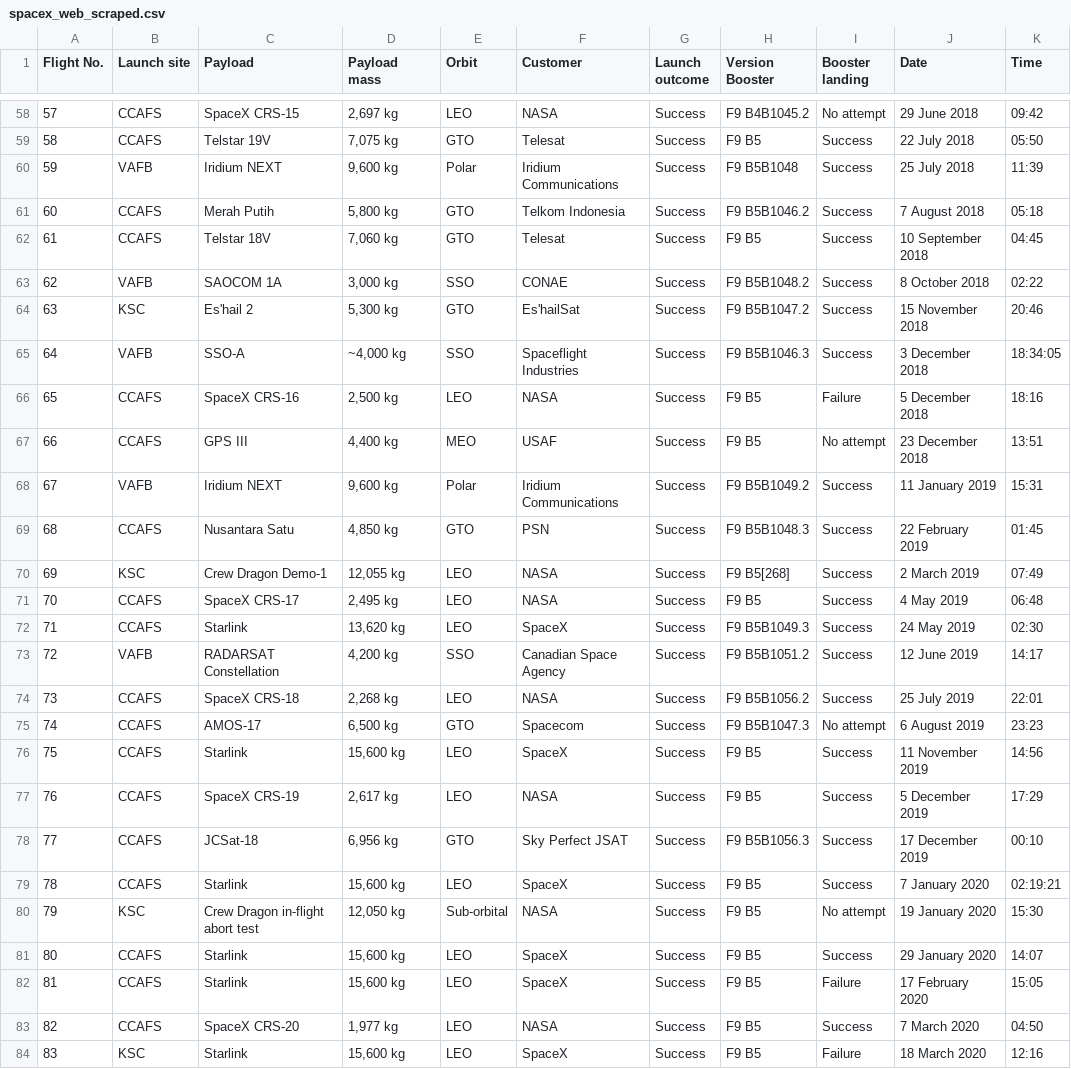
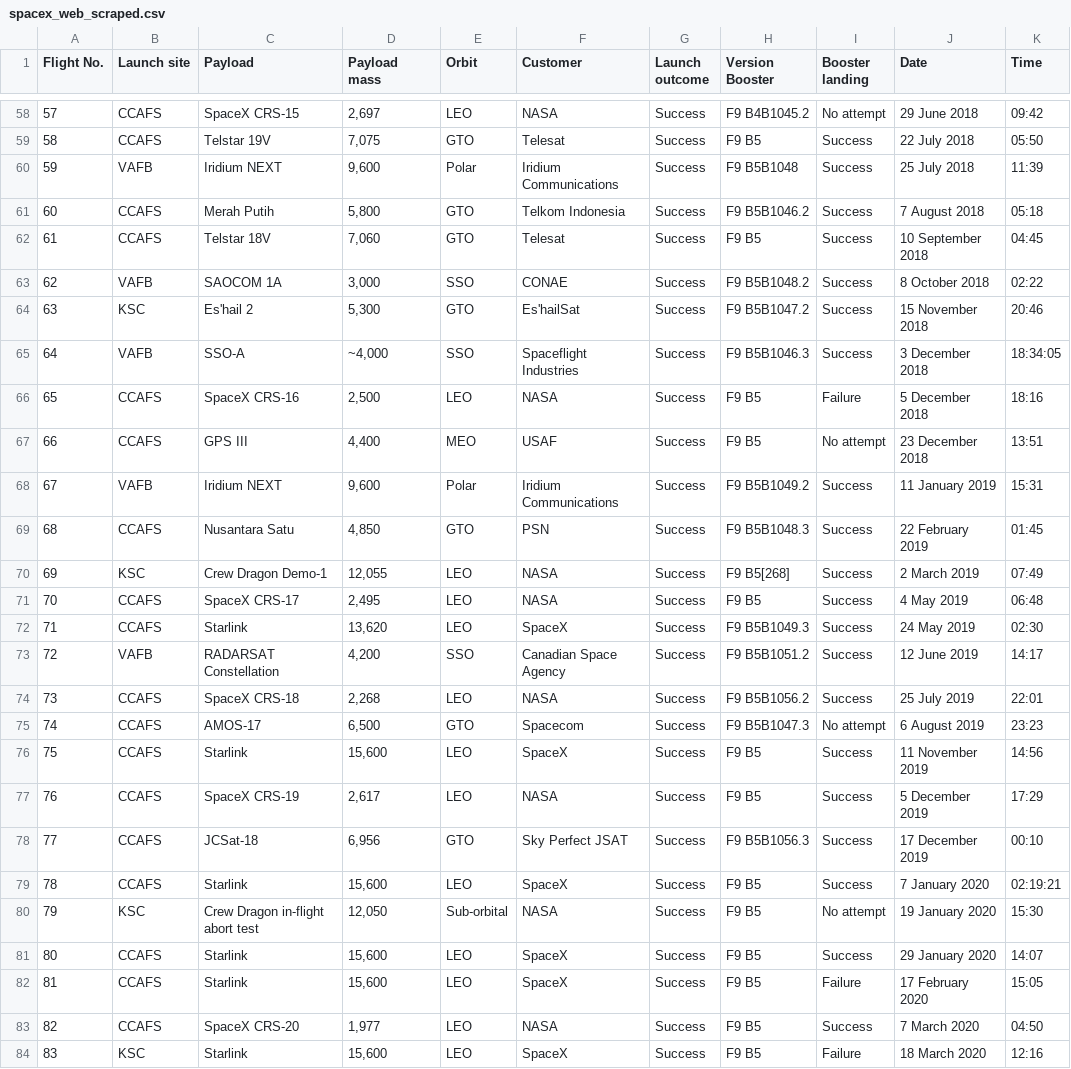
Before and after one commit to IgorEisenlohr/Capstone-project, a CSV file: spacex_web_scraped.csv, drawn as a sheet; only a part is shown, gaps mark what is left out; the diff covers the shown part only.

```diff
--- a/spacex_web_scraped.csv
+++ b/spacex_web_scraped.csv
@@ -58,27 +58,27 @@ Flight No.,Launch site,Payload,Payload mass,Orbit,Customer,Launch outcome,Versio
-57,CCAFS,SpaceX CRS-15,"2,697 kg",LEO,NASA,Success,F9 B4B1045.2,No attempt,29 June 2018,09:42
-58,CCAFS,Telstar 19V,"7,075 kg",GTO,Telesat,Success,F9 B5,Success,22 July 2018,05:50
-59,VAFB,Iridium NEXT,"9,600 kg",Polar,Iridium Communications,Success,F9 B5B1048,Success,25 July 2018,11:39
-60,CCAFS,Merah Putih,"5,800 kg",GTO,Telkom Indonesia,Success,F9 B5B1046.2,Success,7 August 2018,05:18
-61,CCAFS,Telstar 18V,"7,060 kg",GTO,Telesat,Success,F9 B5,Success,10 September 2018,04:45
-62,VAFB,SAOCOM 1A,"3,000 kg",SSO,CONAE,Success,F9 B5B1048.2,Success,8 October 2018,02:22
-63,KSC,Es'hail 2,"5,300 kg",GTO,Es'hailSat,Success,F9 B5B1047.2,Success,15 November 2018,20:46
-64,VAFB,SSO-A,"~4,000 kg",SSO,Spaceflight Industries,Success,F9 B5B1046.3,Success,3 December 2018,18:34:05
-65,CCAFS,SpaceX CRS-16,"2,500 kg",LEO,NASA,Success,F9 B5,Failure,5 December 2018,18:16
-66,CCAFS,GPS III,"4,400 kg",MEO,USAF,Success,F9 B5,No attempt,23 December 2018,13:51
-67,VAFB,Iridium NEXT,"9,600 kg",Polar,Iridium Communications,Success,F9 B5B1049.2,Success,11 January 2019,15:31
-68,CCAFS,Nusantara Satu,"4,850 kg",GTO,PSN,Success,F9 B5B1048.3,Success,22 February 2019,01:45
-69,KSC,Crew Dragon Demo-1,"12,055 kg",LEO,NASA,Success,F9 B5[268],Success,2 March 2019,07:49
-70,CCAFS,SpaceX CRS-17,"2,495 kg",LEO,NASA,Success,F9 B5,Success,4 May 2019,06:48
-71,CCAFS,Starlink,"13,620 kg",LEO,SpaceX,Success,F9 B5B1049.3,Success,24 May 2019,02:30
-72,VAFB,RADARSAT Constellation,"4,200 kg",SSO,Canadian Space Agency,Success,F9 B5B1051.2,Success,12 June 2019,14:17
-73,CCAFS,SpaceX CRS-18,"2,268 kg",LEO,NASA,Success,F9 B5B1056.2,Success,25 July 2019,22:01
-74,CCAFS,AMOS-17,"6,500 kg",GTO,Spacecom,Success,F9 B5B1047.3,No attempt,6 August 2019,23:23
-75,CCAFS,Starlink,"15,600 kg",LEO,SpaceX,Success,F9 B5,Success,11 November 2019,14:56
-76,CCAFS,SpaceX CRS-19,"2,617 kg",LEO,NASA,Success,F9 B5,Success,5 December 2019,17:29
-77,CCAFS,JCSat-18,"6,956 kg",GTO,Sky Perfect JSAT,Success,F9 B5B1056.3,Success,17 December 2019,00:10
-78,CCAFS,Starlink,"15,600 kg",LEO,SpaceX,Success,F9 B5,Success,7 January 2020,02:19:21
-79,KSC,Crew Dragon in-flight abort test,"12,050 kg",Sub-orbital,NASA,Success,F9 B5,No attempt,19 January 2020,15:30
-80,CCAFS,Starlink,"15,600 kg",LEO,SpaceX,Success,F9 B5,Success,29 January 2020,14:07
-81,CCAFS,Starlink,"15,600 kg",LEO,SpaceX,Success,F9 B5,Failure,17 February 2020,15:05
-82,CCAFS,SpaceX CRS-20,"1,977 kg",LEO,NASA,Success,F9 B5,Success,7 March 2020,04:50
-83,KSC,Starlink,"15,600 kg",LEO,SpaceX,Success,F9 B5,Failure,18 March 2020,12:16
+57,CCAFS,SpaceX CRS-15,"2,697 ",LEO,NASA,Success,F9 B4B1045.2,No attempt,29 June 2018,09:42
+58,CCAFS,Telstar 19V,"7,075 ",GTO,Telesat,Success,F9 B5,Success,22 July 2018,05:50
+59,VAFB,Iridium NEXT,"9,600 ",Polar,Iridium Communications,Success,F9 B5B1048,Success,25 July 2018,11:39
+60,CCAFS,Merah Putih,"5,800 ",GTO,Telkom Indonesia,Success,F9 B5B1046.2,Success,7 August 2018,05:18
+61,CCAFS,Telstar 18V,"7,060 ",GTO,Telesat,Success,F9 B5,Success,10 September 2018,04:45
+62,VAFB,SAOCOM 1A,"3,000 ",SSO,CONAE,Success,F9 B5B1048.2,Success,8 October 2018,02:22
+63,KSC,Es'hail 2,"5,300 ",GTO,Es'hailSat,Success,F9 B5B1047.2,Success,15 November 2018,20:46
+64,VAFB,SSO-A,"~4,000 ",SSO,Spaceflight Industries,Success,F9 B5B1046.3,Success,3 December 2018,18:34:05
+65,CCAFS,SpaceX CRS-16,"2,500 ",LEO,NASA,Success,F9 B5,Failure,5 December 2018,18:16
+66,CCAFS,GPS III,"4,400 ",MEO,USAF,Success,F9 B5,No attempt,23 December 2018,13:51
+67,VAFB,Iridium NEXT,"9,600 ",Polar,Iridium Communications,Success,F9 B5B1049.2,Success,11 January 2019,15:31
+68,CCAFS,Nusantara Satu,"4,850 ",GTO,PSN,Success,F9 B5B1048.3,Success,22 February 2019,01:45
+69,KSC,Crew Dragon Demo-1,"12,055 ",LEO,NASA,Success,F9 B5[268],Success,2 March 2019,07:49
+70,CCAFS,SpaceX CRS-17,"2,495 ",LEO,NASA,Success,F9 B5,Success,4 May 2019,06:48
+71,CCAFS,Starlink,"13,620 ",LEO,SpaceX,Success,F9 B5B1049.3,Success,24 May 2019,02:30
+72,VAFB,RADARSAT Constellation,"4,200 ",SSO,Canadian Space Agency,Success,F9 B5B1051.2,Success,12 June 2019,14:17
+73,CCAFS,SpaceX CRS-18,"2,268 ",LEO,NASA,Success,F9 B5B1056.2,Success,25 July 2019,22:01
+74,CCAFS,AMOS-17,"6,500 ",GTO,Spacecom,Success,F9 B5B1047.3,No attempt,6 August 2019,23:23
+75,CCAFS,Starlink,"15,600 ",LEO,SpaceX,Success,F9 B5,Success,11 November 2019,14:56
+76,CCAFS,SpaceX CRS-19,"2,617 ",LEO,NASA,Success,F9 B5,Success,5 December 2019,17:29
+77,CCAFS,JCSat-18,"6,956 ",GTO,Sky Perfect JSAT,Success,F9 B5B1056.3,Success,17 December 2019,00:10
+78,CCAFS,Starlink,"15,600 ",LEO,SpaceX,Success,F9 B5,Success,7 January 2020,02:19:21
+79,KSC,Crew Dragon in-flight abort test,"12,050 ",Sub-orbital,NASA,Success,F9 B5,No attempt,19 January 2020,15:30
+80,CCAFS,Starlink,"15,600 ",LEO,SpaceX,Success,F9 B5,Success,29 January 2020,14:07
+81,CCAFS,Starlink,"15,600 ",LEO,SpaceX,Success,F9 B5,Failure,17 February 2020,15:05
+82,CCAFS,SpaceX CRS-20,"1,977 ",LEO,NASA,Success,F9 B5,Success,7 March 2020,04:50
+83,KSC,Starlink,"15,600 ",LEO,SpaceX,Success,F9 B5,Failure,18 March 2020,12:16
```
Also changed, not shown: 92 edited cells elsewhere in this file.
